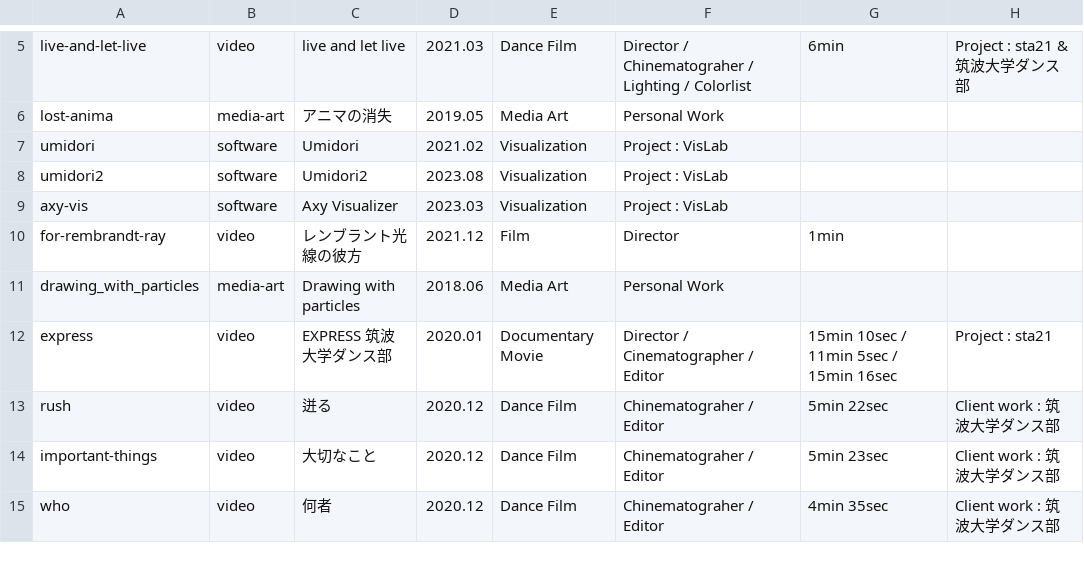
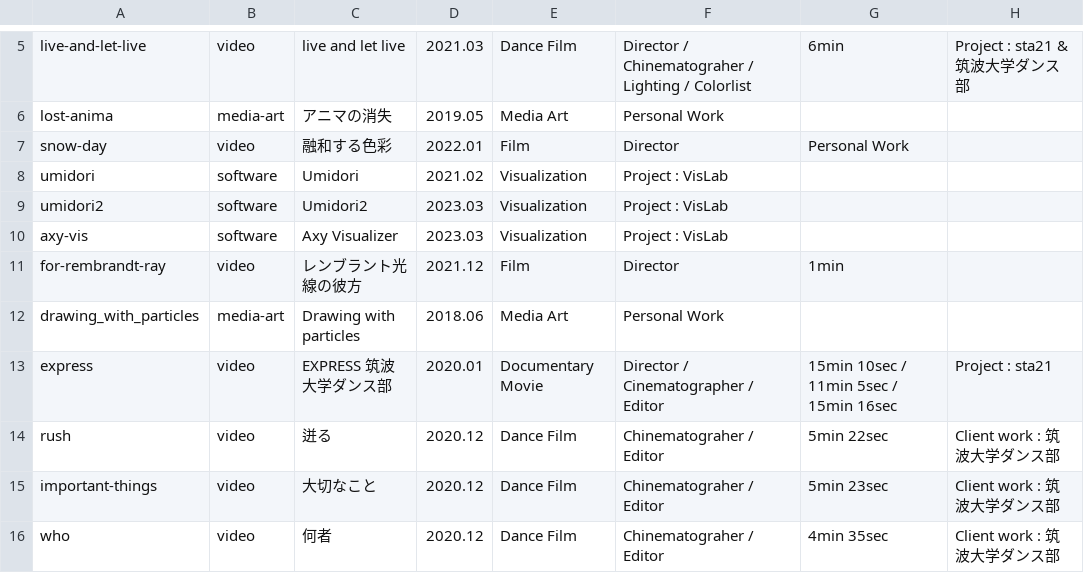
Before and after one commit to tomoya-onuki/tomoya-onunki.github.io, a CSV file: works/admin/contentsTree.csv, drawn as a sheet; only a part is shown, gaps mark what is left out.

```diff
--- a/works/admin/contentsTree.csv
+++ b/works/admin/contentsTree.csv
@@ -6,4 +6,5 @@ live-and-let-live,video,live and let live,2021.03,Dance Film,Director / Chinemat
 lost-anima,media-art,アニマの消失,2019.05,Media Art,Personal Work,,
+snow-day,video,融和する色彩,2022.01,Film,Director,Personal Work
 umidori,software,Umidori,2021.02,Visualization,Project : VisLab,,
-umidori2,software,Umidori2,2023.08,Visualization,Project : VisLab,,
+umidori2,software,Umidori2,2023.03,Visualization,Project : VisLab,,
 axy-vis,software,Axy Visualizer,2023.03,Visualization,Project : VisLab,,
```
Also changed, not shown: 8 other files.
